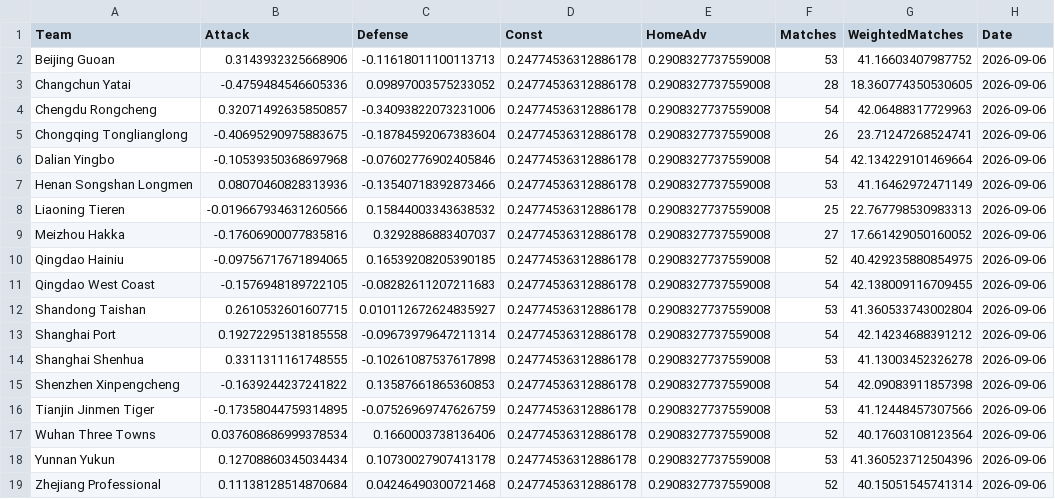
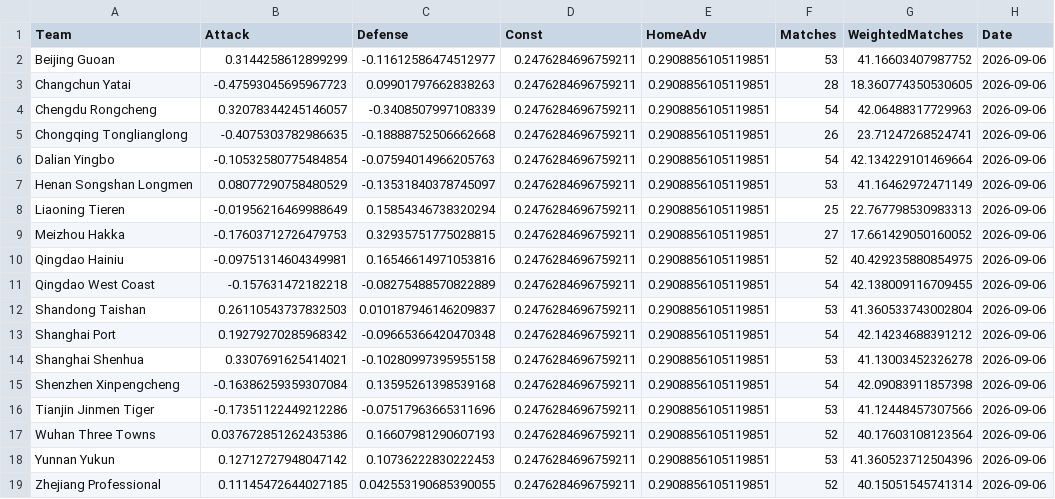
Before and after one commit to jiajun-builds/betmodel, a CSV file: data/csl/model/team_stats.csv, drawn as a sheet.

```diff
--- a/data/csl/model/team_stats.csv
+++ b/data/csl/model/team_stats.csv
@@ -1,19 +1,19 @@
 Team,Attack,Defense,Const,HomeAdv,Matches,WeightedMatches,Date
-Beijing Guoan,0.3143932325668906,-0.11618011100113713,0.24774536312886178,0.2908327737559008,53,41.16603407987752,2026-09-06
-Changchun Yatai,-0.4759484546605336,0.09897003575233052,0.24774536312886178,0.2908327737559008,28,18.360774350530605,2026-09-06
-Chengdu Rongcheng,0.32071492635850857,-0.34093822073231006,0.24774536312886178,0.2908327737559008,54,42.06488317729963,2026-09-06
-Chongqing Tonglianglong,-0.40695290975883675,-0.18784592067383604,0.24774536312886178,0.2908327737559008,26,23.71247268524741,2026-09-06
-Dalian Yingbo,-0.10539350368697968,-0.07602776902405846,0.24774536312886178,0.2908327737559008,54,42.134229101469664,2026-09-06
-Henan Songshan Longmen,0.08070460828313936,-0.13540718392873466,0.24774536312886178,0.2908327737559008,53,41.16462972471149,2026-09-06
-Liaoning Tieren,-0.019667934631260566,0.15844003343638532,0.24774536312886178,0.2908327737559008,25,22.767798530983313,2026-09-06
-Meizhou Hakka,-0.17606900077835816,0.3292886883407037,0.24774536312886178,0.2908327737559008,27,17.661429050160052,2026-09-06
-Qingdao Hainiu,-0.09756717671894065,0.16539208205390185,0.24774536312886178,0.2908327737559008,52,40.429235880854975,2026-09-06
-Qingdao West Coast,-0.1576948189722105,-0.08282611207211683,0.24774536312886178,0.2908327737559008,54,42.138009116709455,2026-09-06
-Shandong Taishan,0.2610532601607715,0.010112672624835927,0.24774536312886178,0.2908327737559008,53,41.360533743002804,2026-09-06
-Shanghai Port,0.19272295138185558,-0.09673979647211314,0.24774536312886178,0.2908327737559008,54,42.14234688391212,2026-09-06
-Shanghai Shenhua,0.3311311161748555,-0.10261087537617898,0.24774536312886178,0.2908327737559008,53,41.13003452326278,2026-09-06
-Shenzhen Xinpengcheng,-0.1639244237241822,0.13587661865360853,0.24774536312886178,0.2908327737559008,54,42.09083911857398,2026-09-06
-Tianjin Jinmen Tiger,-0.17358044759314895,-0.07526969747626759,0.24774536312886178,0.2908327737559008,53,41.12448457307566,2026-09-06
-Wuhan Three Towns,0.037608686999378534,0.1660003738136406,0.24774536312886178,0.2908327737559008,52,40.17603108123564,2026-09-06
-Yunnan Yukun,0.12708860345034434,0.10730027907413178,0.24774536312886178,0.2908327737559008,53,41.360523712504396,2026-09-06
-Zhejiang Professional,0.11138128514870684,0.04246490300721468,0.24774536312886178,0.2908327737559008,52,40.15051545741314,2026-09-06
+Beijing Guoan,0.3144258612899299,-0.11612586474512977,0.2476284696759211,0.2908856105119851,53,41.16603407987752,2026-09-06
+Changchun Yatai,-0.47593045695967723,0.09901797662838263,0.2476284696759211,0.2908856105119851,28,18.360774350530605,2026-09-06
+Chengdu Rongcheng,0.32078344245146057,-0.3408507997108339,0.2476284696759211,0.2908856105119851,54,42.06488317729963,2026-09-06
+Chongqing Tonglianglong,-0.4075303782986635,-0.18888752506662668,0.2476284696759211,0.2908856105119851,26,23.71247268524741,2026-09-06
+Dalian Yingbo,-0.10532580775484854,-0.07594014966205763,0.2476284696759211,0.2908856105119851,54,42.134229101469664,2026-09-06
+Henan Songshan Longmen,0.08077290758480529,-0.13531840378745097,0.2476284696759211,0.2908856105119851,53,41.16462972471149,2026-09-06
+Liaoning Tieren,-0.01956216469988649,0.15854346738320294,0.2476284696759211,0.2908856105119851,25,22.767798530983313,2026-09-06
+Meizhou Hakka,-0.17603712726479753,0.32935751775028815,0.2476284696759211,0.2908856105119851,27,17.661429050160052,2026-09-06
+Qingdao Hainiu,-0.09751314604349981,0.16546614971053816,0.2476284696759211,0.2908856105119851,52,40.429235880854975,2026-09-06
+Qingdao West Coast,-0.157631472182218,-0.08275488570822889,0.2476284696759211,0.2908856105119851,54,42.138009116709455,2026-09-06
+Shandong Taishan,0.26110543737832503,0.010187946146209837,0.2476284696759211,0.2908856105119851,53,41.360533743002804,2026-09-06
+Shanghai Port,0.19279270285968342,-0.09665366420470348,0.2476284696759211,0.2908856105119851,54,42.14234688391212,2026-09-06
+Shanghai Shenhua,0.3307691625414021,-0.10280997395955158,0.2476284696759211,0.2908856105119851,53,41.13003452326278,2026-09-06
+Shenzhen Xinpengcheng,-0.16386259359307084,0.13595261398539168,0.2476284696759211,0.2908856105119851,54,42.09083911857398,2026-09-06
+Tianjin Jinmen Tiger,-0.17351122449212286,-0.07517963665311696,0.2476284696759211,0.2908856105119851,53,41.12448457307566,2026-09-06
+Wuhan Three Towns,0.037672851262435386,0.16607981290607193,0.2476284696759211,0.2908856105119851,52,40.17603108123564,2026-09-06
+Yunnan Yukun,0.12712727948047142,0.10736222830222453,0.2476284696759211,0.2908856105119851,53,41.360523712504396,2026-09-06
+Zhejiang Professional,0.11145472644027185,0.042553190685390055,0.2476284696759211,0.2908856105119851,52,40.15051545741314,2026-09-06
```
Also changed, not shown: data/csl/matches.csv, data/csl/model/simulations.csv, 16 other files.
